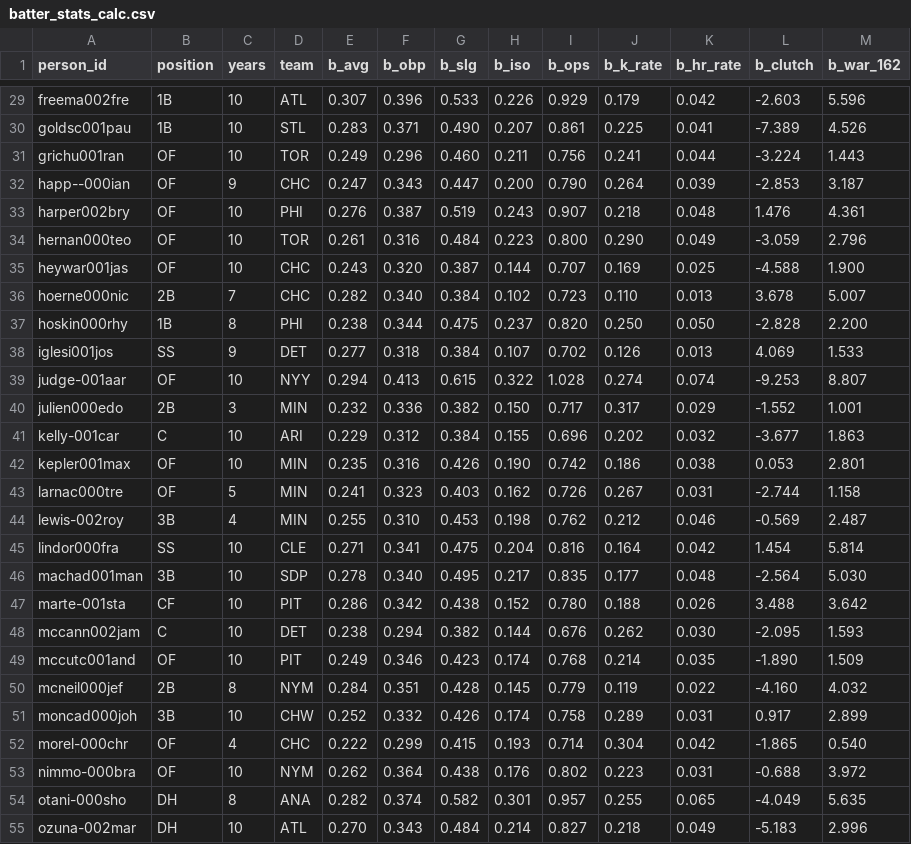
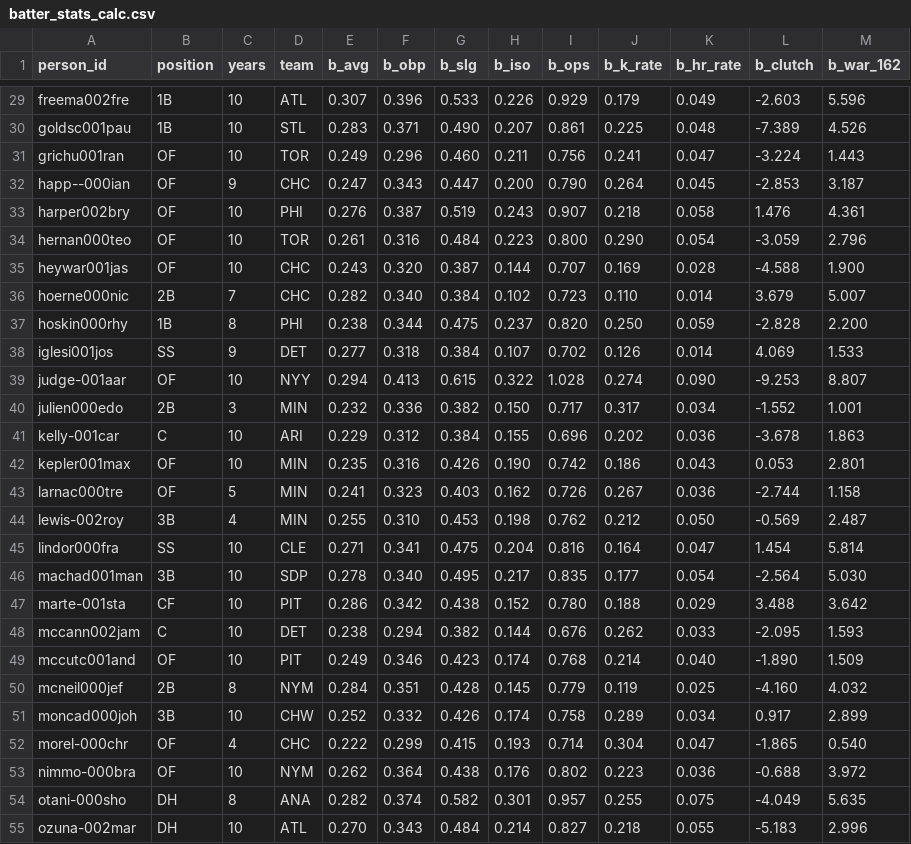
Before and after one commit to ledibr/words-above-replacement-visualizer, a CSV file: metadata/batter_stats_calc.csv, drawn as a sheet; only a part is shown, gaps mark what is left out; the diff covers the shown part only; the diff names each change by its address in the sheet, - before the commit and + after, or states it on an @@ line.

```diff
--- a/metadata/batter_stats_calc.csv
+++ b/metadata/batter_stats_calc.csv
-K29 (b_hr_rate): 0.042
+K29 (b_hr_rate): 0.049
-K30 (b_hr_rate): 0.041
+K30 (b_hr_rate): 0.048
-K31 (b_hr_rate): 0.044
+K31 (b_hr_rate): 0.047
-K32 (b_hr_rate): 0.039
+K32 (b_hr_rate): 0.045
-K33 (b_hr_rate): 0.048
+K33 (b_hr_rate): 0.058
-K34 (b_hr_rate): 0.049
+K34 (b_hr_rate): 0.054
-K35 (b_hr_rate): 0.025
+K35 (b_hr_rate): 0.028
-K36 (b_hr_rate): 0.013
+K36 (b_hr_rate): 0.014
-L36 (b_clutch): 3.678
+L36 (b_clutch): 3.679
-K37 (b_hr_rate): 0.050
+K37 (b_hr_rate): 0.059
-K38 (b_hr_rate): 0.013
+K38 (b_hr_rate): 0.014
-K39 (b_hr_rate): 0.074
+K39 (b_hr_rate): 0.090
-K40 (b_hr_rate): 0.029
+K40 (b_hr_rate): 0.034
-K41 (b_hr_rate): 0.032
+K41 (b_hr_rate): 0.036
-L41 (b_clutch): -3.677
+L41 (b_clutch): -3.678
-K42 (b_hr_rate): 0.038
+K42 (b_hr_rate): 0.043
-K43 (b_hr_rate): 0.031
+K43 (b_hr_rate): 0.036
-K44 (b_hr_rate): 0.046
+K44 (b_hr_rate): 0.050
-K45 (b_hr_rate): 0.042
+K45 (b_hr_rate): 0.047
-K46 (b_hr_rate): 0.048
+K46 (b_hr_rate): 0.054
-K47 (b_hr_rate): 0.026
+K47 (b_hr_rate): 0.029
-K48 (b_hr_rate): 0.030
+K48 (b_hr_rate): 0.033
-K49 (b_hr_rate): 0.035
+K49 (b_hr_rate): 0.040
-K50 (b_hr_rate): 0.022
+K50 (b_hr_rate): 0.025
-K51 (b_hr_rate): 0.031
+K51 (b_hr_rate): 0.034
-K52 (b_hr_rate): 0.042
+K52 (b_hr_rate): 0.047
-K53 (b_hr_rate): 0.031
+K53 (b_hr_rate): 0.036
-K54 (b_hr_rate): 0.065
+K54 (b_hr_rate): 0.075
-K55 (b_hr_rate): 0.049
+K55 (b_hr_rate): 0.055
```
Also changed, not shown: 59 edited cells elsewhere in this file, 3 other files.
